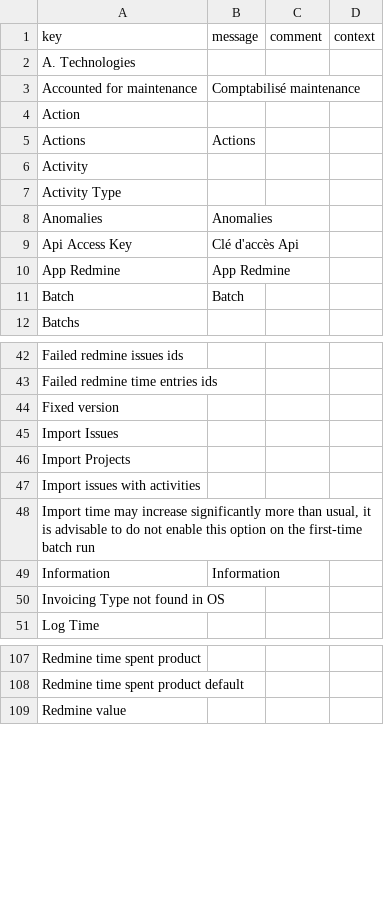
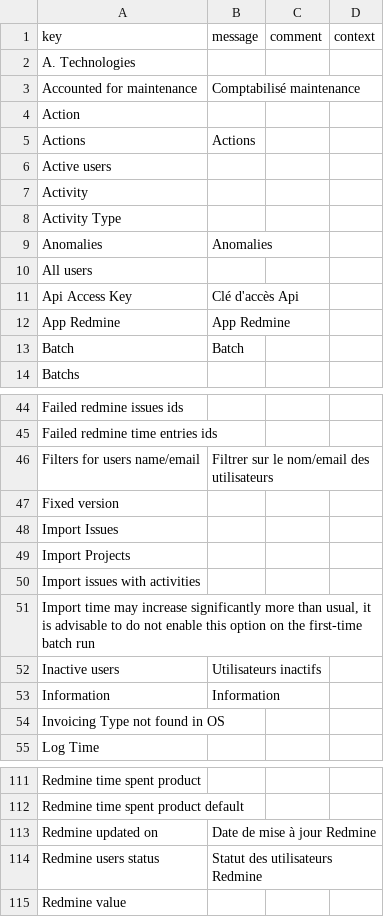
Before and after one commit to axelor/axelor-addons, a CSV file: axelor-redmine/src/main/resources/i18n/messages_fr.csv, drawn as a sheet; only a part is shown, gaps mark what is left out; the diff names each change by its address in the sheet, - before the commit and + after, or states it on an @@ line.

Commit message:
* RM#59628: correcting bad performance on axelor-redmine importing projects
* RM#59628: using pojo in import services to clear code

* RM#59628: filtering redmine users importing by using parameters, updating use of pojo

* RM#59628: refactoring redmine import projects batch to decrease time needed

* RM#59628: removing useless batch association on redmineproject service

* RM#59628: improving filter on redmine users by getting only users from axelor company

* RM#59628 : adding comments and putting back exception handling

* RM#59628: methods protected, queries from psql to jpql, creating variables

* Fix#59628: changing query by JPQL and putting users.size < limit as while condition

* Fix#59628: transposing import of users into utils class

* RM#59628: potential NPE fixed

* RM#59628: redmine project's updatedOn is store in project's redmineUpdatedOn

* RM#59628: spotlessApply

* RM#59628: simplification of boolean expressions

* RM#59628: typo

* RM#59628: parameters map for userList is properly created

---------

Co-authored-by: Benjamin Giroux <bgi-axelor@users.noreply.github.com>
(cherry picked from commit c005f548278b9d06015ea3f58de9c1cf4c3c4c3c)
(cherry picked from commit bbc0db126c82c01b97361ec07fd638c7aeb2331c)

```diff
--- a/axelor-redmine/src/main/resources/i18n/messages_fr.csv
+++ b/axelor-redmine/src/main/resources/i18n/messages_fr.csv
+row 6: Active users
+row 10: All users
+row 46: Filters for users name/email | Filtrer sur le nom/email des utilisateurs
+row 52: Inactive users | Utilisateurs inactifs
+row 113: Redmine updated on | Date de mise à jour Redmine
+row 114: Redmine users status | Statut des utilisateurs Redmine
```
Also changed, not shown: axelor-redmine/src/main/resources/i18n/messages.csv, axelor-redmine/src/main/resources/i18n/messages_en.csv, 15 other files.
